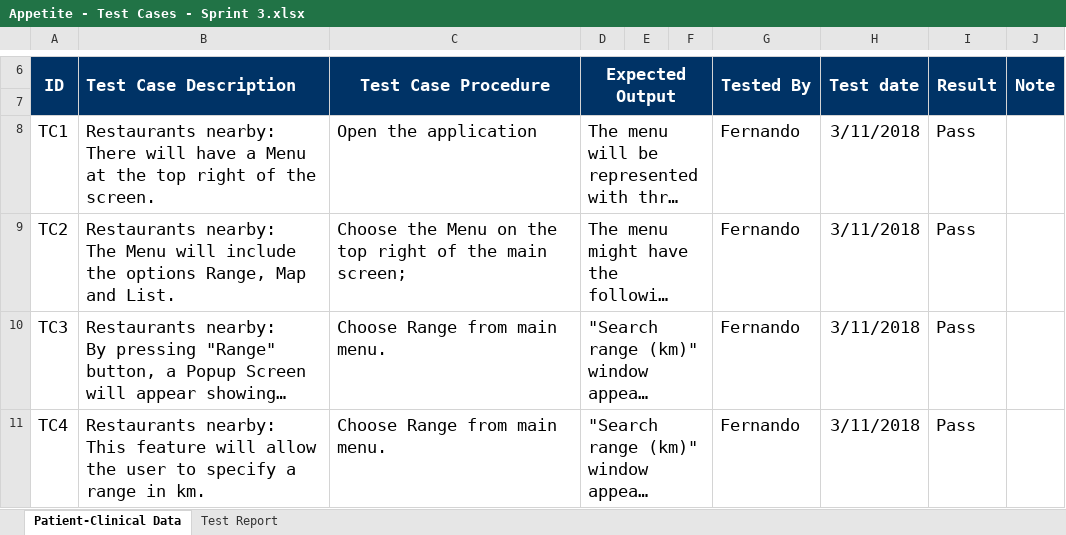
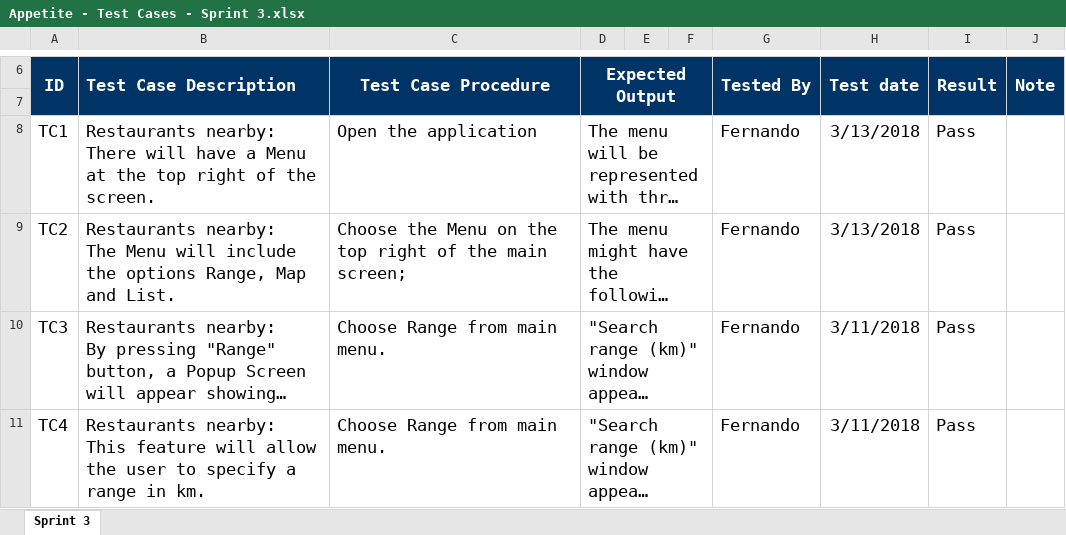
Before and after one commit to wind-warriors/Test, an Excel workbook: Appetite - Test Cases - Sprint 3.xlsx, sheet Sprint 3, drawn as a sheet; only a part is shown, gaps mark what is left out; long unchanged cells end in …; values as stored, in another font and other column widths than the file's, no borders; the diff covers the shown part only; the diff names each change by its address in the sheet, - before the commit and + after, or states it on an @@ line.

```diff
--- a/Appetite - Test Cases - Sprint 3.xlsx (sheet Sprint 3)
+++ b/Appetite - Test Cases - Sprint 3.xlsx (sheet Sprint 3)
-sheet tab: Patient-Clinical Data
+sheet tab: Sprint 3
-sheet tab: Test Report
-H8:H9 (Test date): 3/11/2018
+H8:H9 (Test date): 3/13/2018
```
Also changed, not shown: 8 edited cells elsewhere in this sheet.
